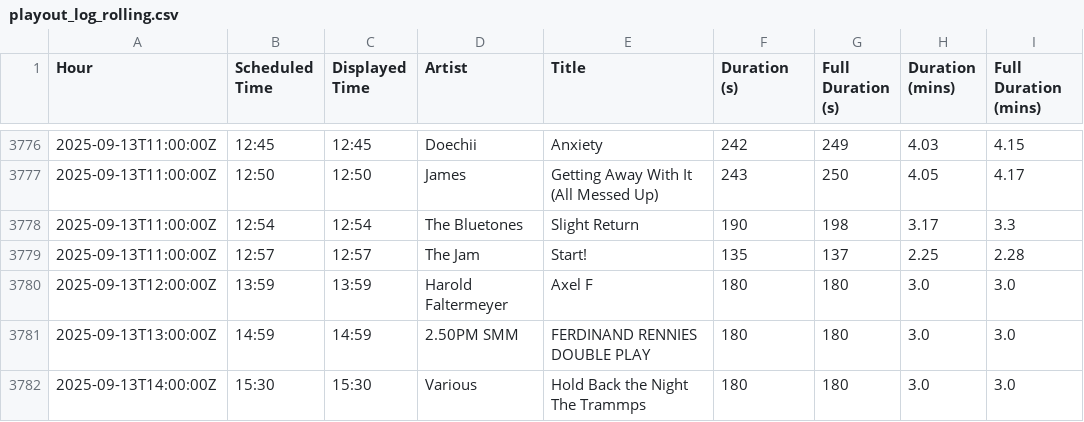
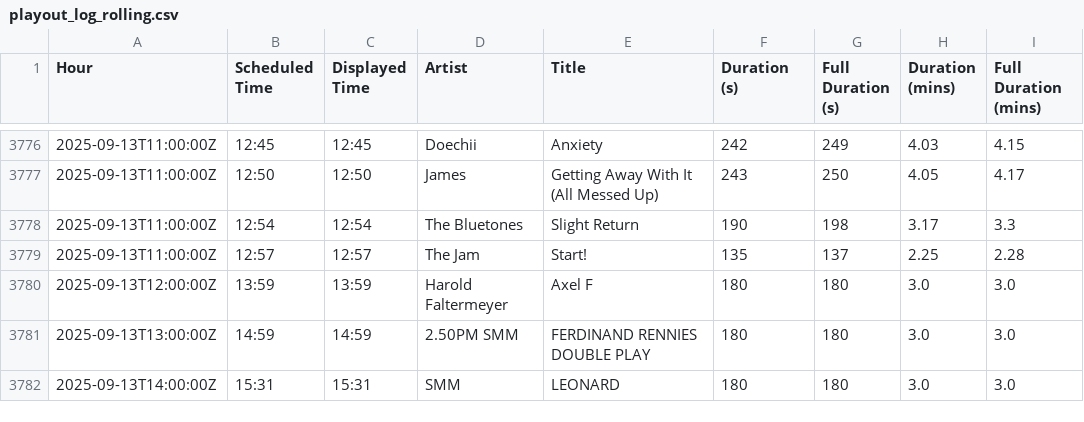
Before and after one commit to essentialradio/player, a CSV file: playout_log_rolling.csv, drawn as a sheet; only a part is shown, gaps mark what is left out.

```diff
--- a/playout_log_rolling.csv
+++ b/playout_log_rolling.csv
@@ -3781,2 +3781,2 @@ Hour,Scheduled Time,Displayed Time,Artist,Title,Duration (s),Full Duration (s),D
 2025-09-13T13:00:00Z,14:59,14:59,2.50PM SMM,FERDINAND RENNIES DOUBLE PLAY,180,180,3.0,3.0
-2025-09-13T14:00:00Z,15:30,15:30,Various,Hold Back the Night The Trammps,180,180,3.0,3.0
+2025-09-13T14:00:00Z,15:31,15:31,SMM,LEONARD,180,180,3.0,3.0
```
Also changed, not shown: 2 other files.
